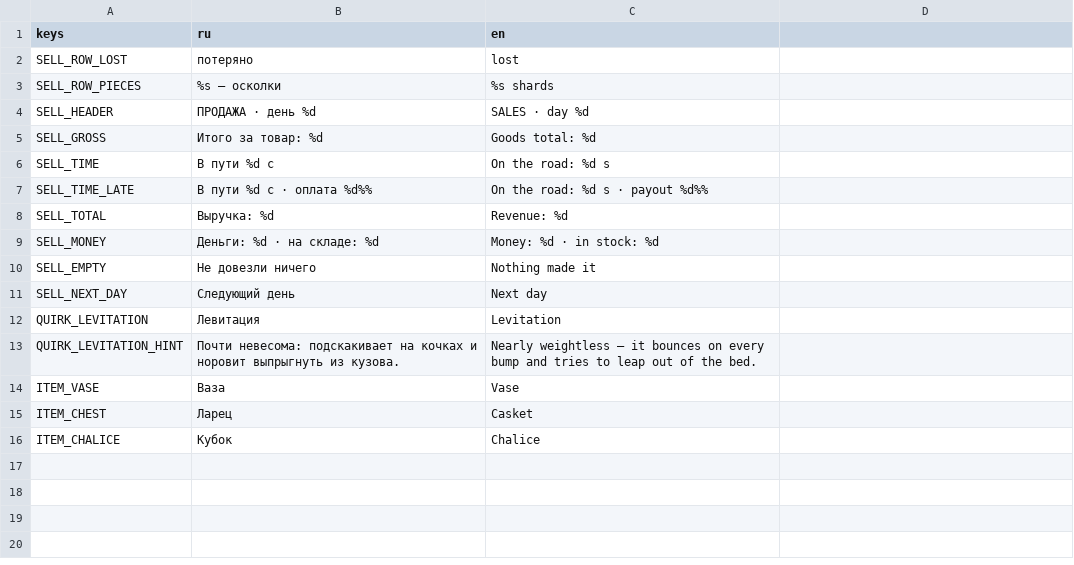
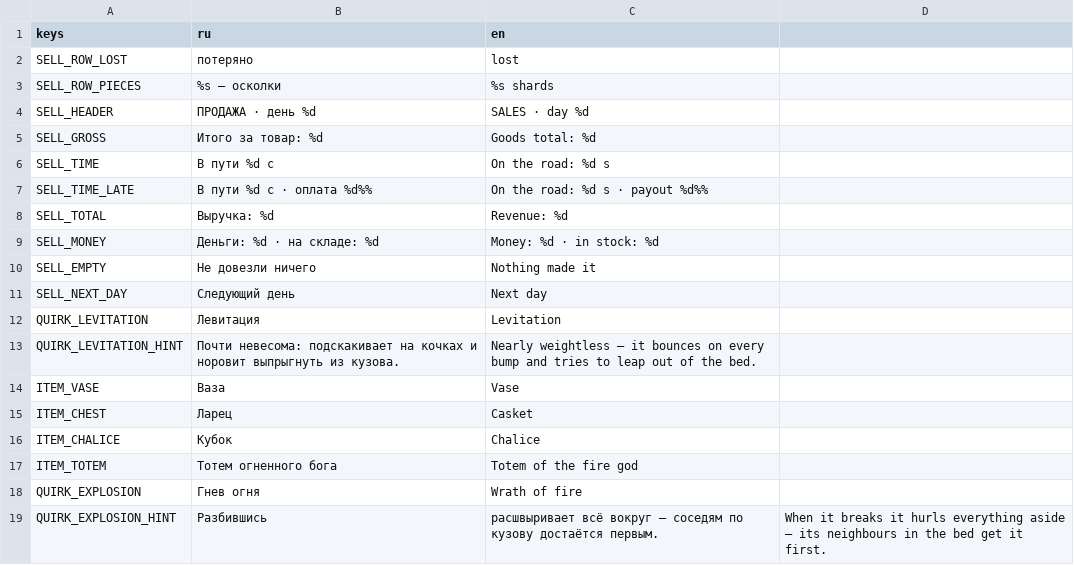
Before and after one commit to Rognlosh/UnstableJam, a CSV file: localization/ui.csv, drawn as a sheet; the diff names each change by its address in the sheet, - before the commit and + after, or states it on an @@ line.

```diff
--- a/localization/ui.csv
+++ b/localization/ui.csv
+row 17: ITEM_TOTEM | Тотем огненного бога | Totem of the fire god
+row 18: QUIRK_EXPLOSION | Гнев огня | Wrath of fire
+row 19: QUIRK_EXPLOSION_HINT | Разбившись | расшвыривает всё вокруг — соседям по кузову достаётся первым. | When it breaks it hurls everything aside — its neighbours in the bed get it first.
```
Also changed, not shown: 5 other files.
